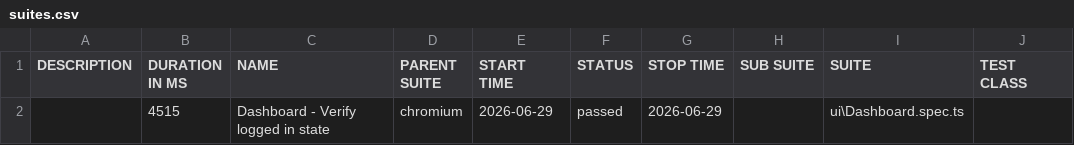
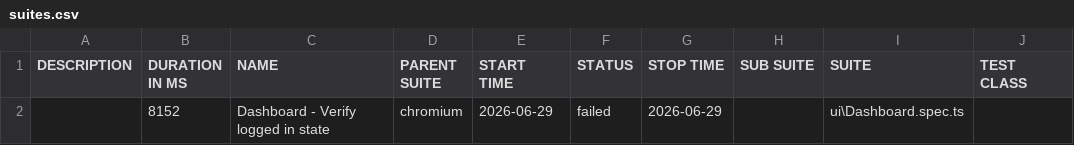
Before and after one commit to UsaamaZ/OrangeHRM-Framework-Playwright, a CSV file: allure-report/data/suites.csv, drawn as a sheet; only a part is shown; the diff names each change by its address in the sheet, - before the commit and + after, or states it on an @@ line.

```diff
--- a/allure-report/data/suites.csv
+++ b/allure-report/data/suites.csv
-B2 (DURATION IN MS): 4515
+B2 (DURATION IN MS): 8152
-F2 (STATUS): passed
+F2 (STATUS): failed
```
Also changed, not shown: 40 other files.
